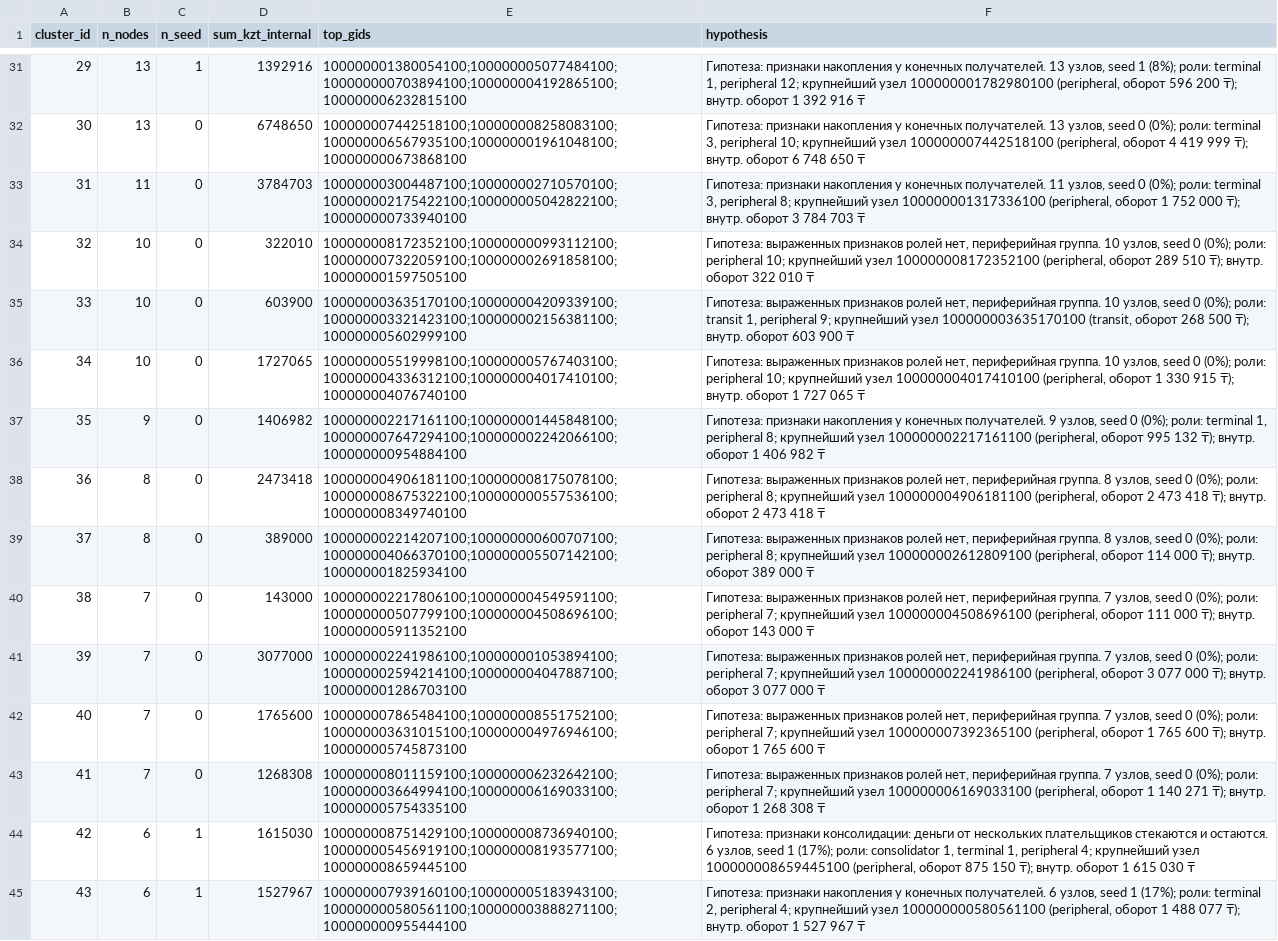
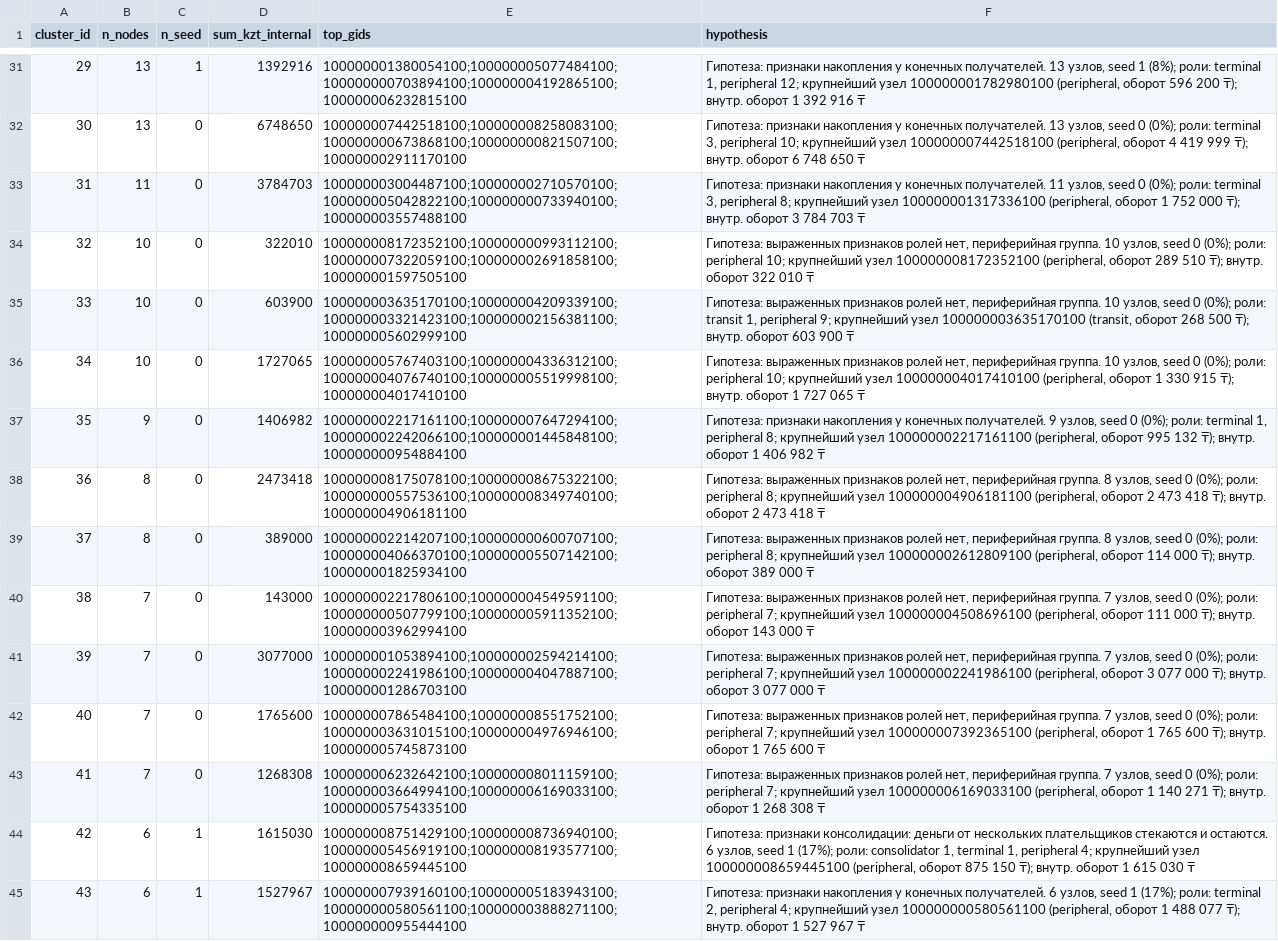
Before and after one commit to BAITC-Hacks/hack-a5bc9531-menelai, a CSV file: out/clusters.csv, drawn as a sheet; only a part is shown, gaps mark what is left out; the diff covers the shown part only; the diff names each change by its address in the sheet, - before the commit and + after, or states it on an @@ line.

```diff
--- a/out/clusters.csv
+++ b/out/clusters.csv
-E32 (top_gids): 100000007442518100;100000008258083100;100000006567935100;100000001961048100;100000000673868100
+E32 (top_gids): 100000007442518100;100000008258083100;100000000673868100;100000000821507100;100000002911170100
-E33 (top_gids): 100000003004487100;100000002710570100;100000002175422100;100000005042822100;100000000733940100
+E33 (top_gids): 100000003004487100;100000002710570100;100000005042822100;100000000733940100;100000003557488100
-E36 (top_gids): 100000005519998100;100000005767403100;100000004336312100;100000004017410100;100000004076740100
+E36 (top_gids): 100000005767403100;100000004336312100;100000004076740100;100000005519998100;100000004017410100
-E37 (top_gids): 100000002217161100;100000001445848100;100000007647294100;100000002242066100;100000000954884100
+E37 (top_gids): 100000002217161100;100000007647294100;100000002242066100;100000001445848100;100000000954884100
-E38 (top_gids): 100000004906181100;100000008175078100;100000008675322100;100000000557536100;100000008349740100
+E38 (top_gids): 100000008175078100;100000008675322100;100000000557536100;100000008349740100;100000004906181100
-E40 (top_gids): 100000002217806100;100000004549591100;100000000507799100;100000004508696100;100000005911352100
+E40 (top_gids): 100000002217806100;100000004549591100;100000000507799100;100000005911352100;100000003962994100
-E41 (top_gids): 100000002241986100;100000001053894100;100000002594214100;100000004047887100;100000001286703100
+E41 (top_gids): 100000001053894100;100000002594214100;100000002241986100;100000004047887100;100000001286703100
-E43 (top_gids): 100000008011159100;100000006232642100;100000003664994100;100000006169033100;100000005754335100
+E43 (top_gids): 100000006232642100;100000008011159100;100000003664994100;100000006169033100;100000005754335100
```
Also changed, not shown: 28 edited cells elsewhere in this file, out/node_metrics.csv, out/nodes_roles.csv, 10 other files.
